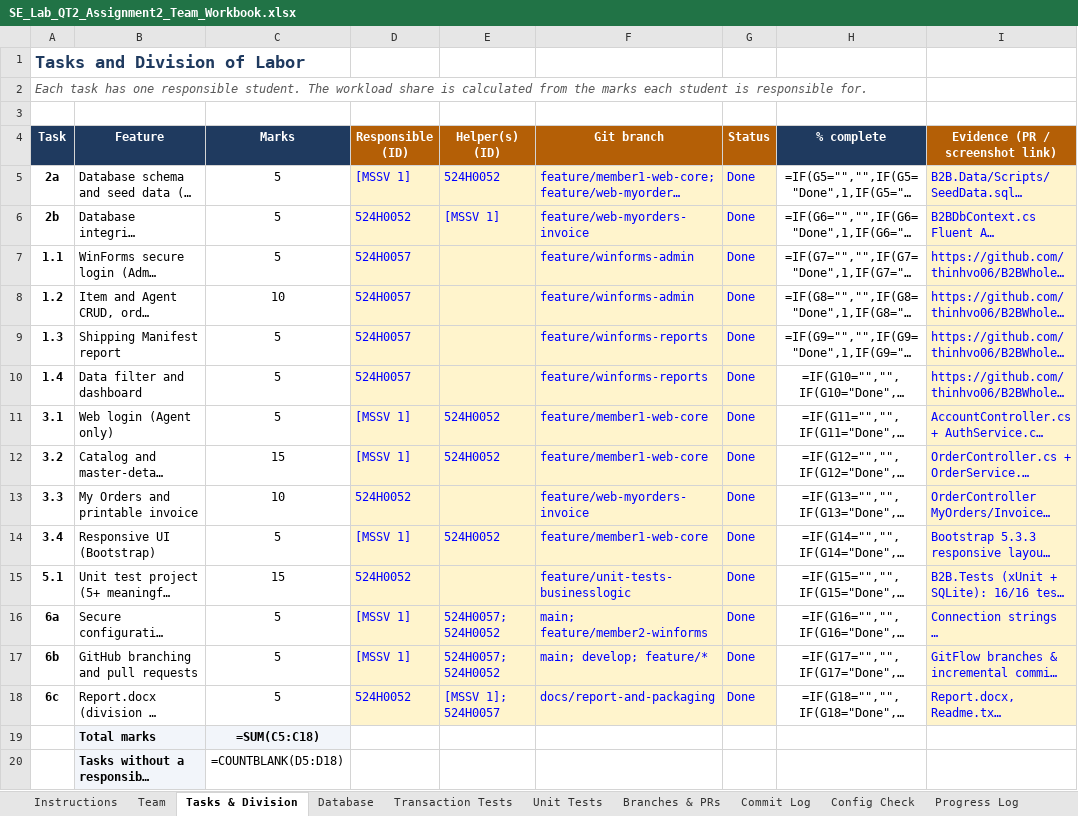
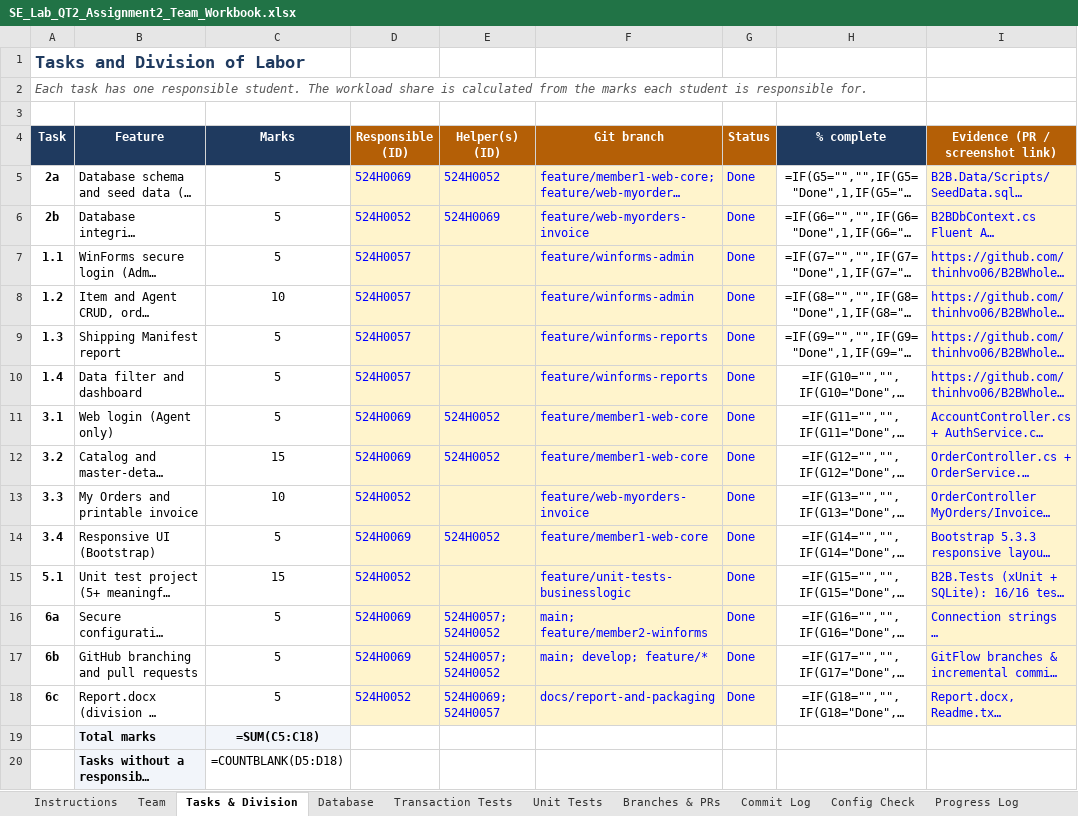
Before and after one commit to thinhvo06/B2BWholesaleSystem, an Excel workbook: SE_Lab_QT2_Assignment2_Team_Workbook.xlsx, sheet Tasks & Division, drawn as a sheet; only a part is shown; long unchanged cells end in …; values as stored, in another font and other column widths than the file's, no borders; formulas without a stored value are shown as written; conditional formats not drawn; the diff names each change by its address in the sheet, - before the commit and + after, or states it on an @@ line.

```diff
--- a/SE_Lab_QT2_Assignment2_Team_Workbook.xlsx (sheet Tasks & Division)
+++ b/SE_Lab_QT2_Assignment2_Team_Workbook.xlsx (sheet Tasks & Division)
-D5 (Responsible (ID)): [MSSV 1]
+D5 (Responsible (ID)): 524H0069
-E6 (Helper(s) (ID)): [MSSV 1]
+E6 (Helper(s) (ID)): 524H0069
-D11:D12 (Responsible (ID)): [MSSV 1]
+D11:D12 (Responsible (ID)): 524H0069
-D14 (Responsible (ID)): [MSSV 1]
+D14 (Responsible (ID)): 524H0069
-D16:D17 (Responsible (ID)): [MSSV 1]
+D16:D17 (Responsible (ID)): 524H0069
-E18 (Helper(s) (ID)): [MSSV 1]; 524H0057
+E18 (Helper(s) (ID)): 524H0069; 524H0057
```
Also changed, not shown: sheet Branches & PRs, sheet Team, sheet Commit Log, 3 other files.
